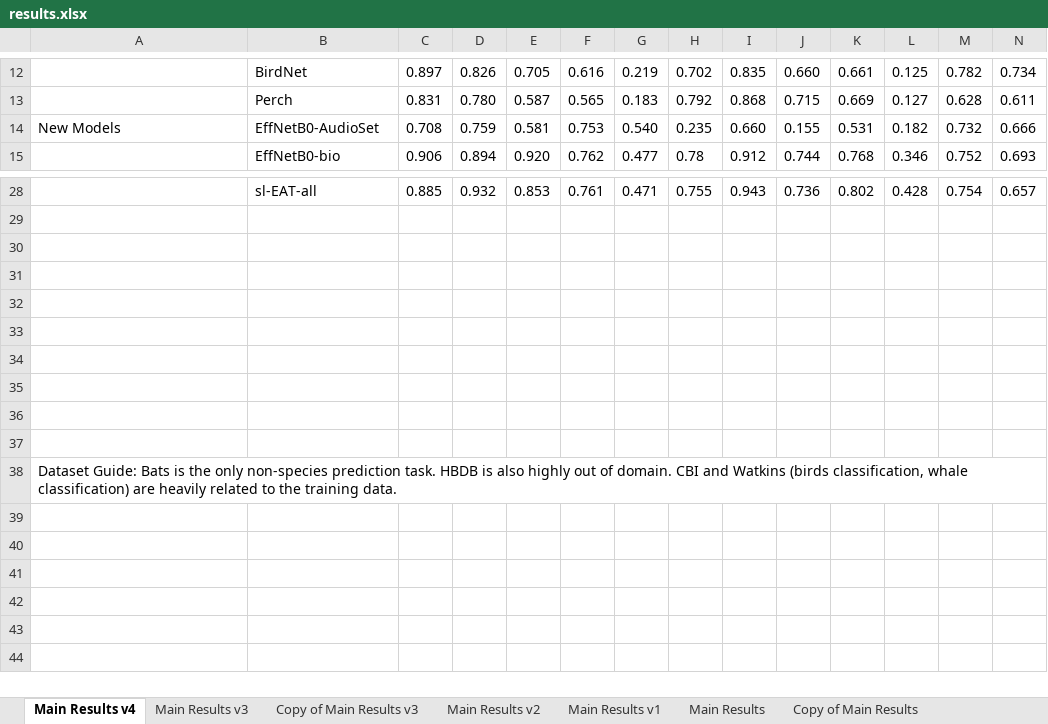
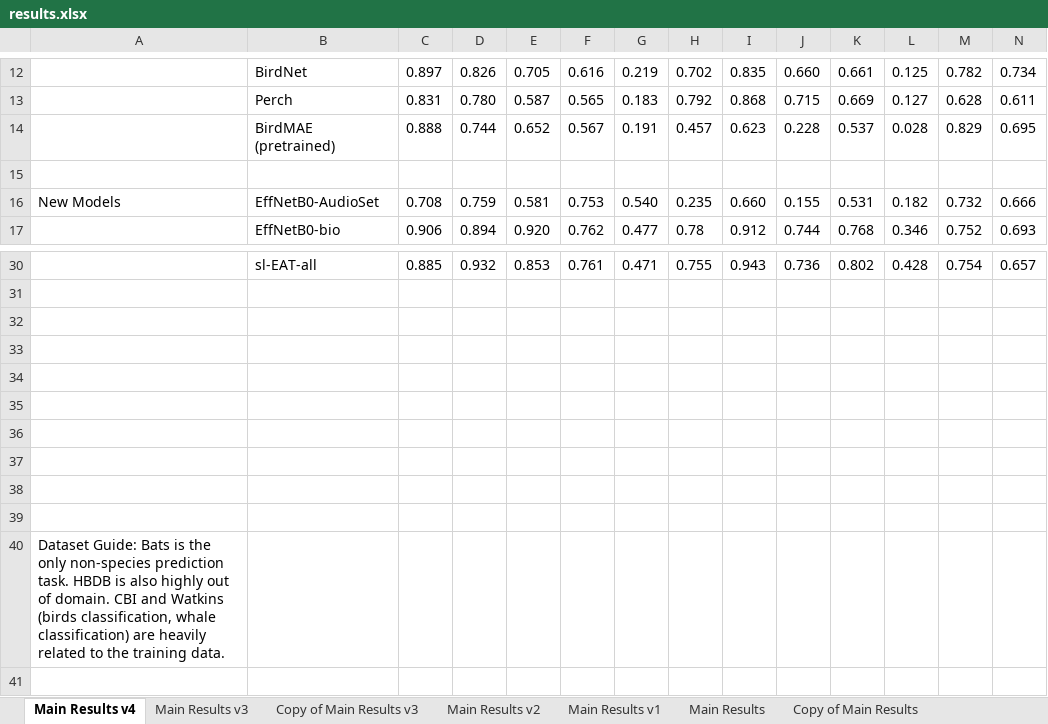
Before and after one commit to earthspecies/avex, an Excel workbook: results.xlsx, sheet Main Results v4, drawn as a sheet; only a part is shown, gaps mark what is left out; the shorter side is filled out with more unchanged rows; values as stored, in another font and other column widths than the file's, no borders; charts and pictures and conditional formats not drawn; removed rows and columns are numbered as before the commit, all else as after; rows hold the shown columns only; the diff names each change by its address in the sheet, - before the commit and + after, or states it on an @@ line.

```diff
--- a/results.xlsx (sheet Main Results v4)
+++ b/results.xlsx (sheet Main Results v4)
+row 14:  | BirdMAE (pretrained) | 0.888 | 0.744 | 0.652 | 0.567 | 0.191 | 0.457 | 0.623 | 0.228 | 0.537 | 0.028 | 0.829 | 0.695
+row 15: (empty)
-row 32: (empty)
+row 32: (empty)
-row 33: (empty)
+row 33: (empty)
-row 34: (empty)
+row 34: (empty)
-row 35: (empty)
+row 35: (empty)
-row 36: (empty)
+row 36: (empty)
-row 37: (empty)
+row 37: (empty)
-row 38: (empty)
+row 38: (empty)
-row 39: (empty)
+row 39: (empty)
-row 38: Dataset Guide: Bats is the only non-species prediction task. HBDB is also highly out of domain. CBI and Watkins (birds classification, whale classification) are heavily related to the training data.
+row 40: Dataset Guide: Bats is the only non-species prediction task. HBDB is also highly out of domain. CBI and Watkins (birds classification, whale classification) are heavily related to the training data.
```
Also changed, not shown: formulas that keep their value, 3 other files.
